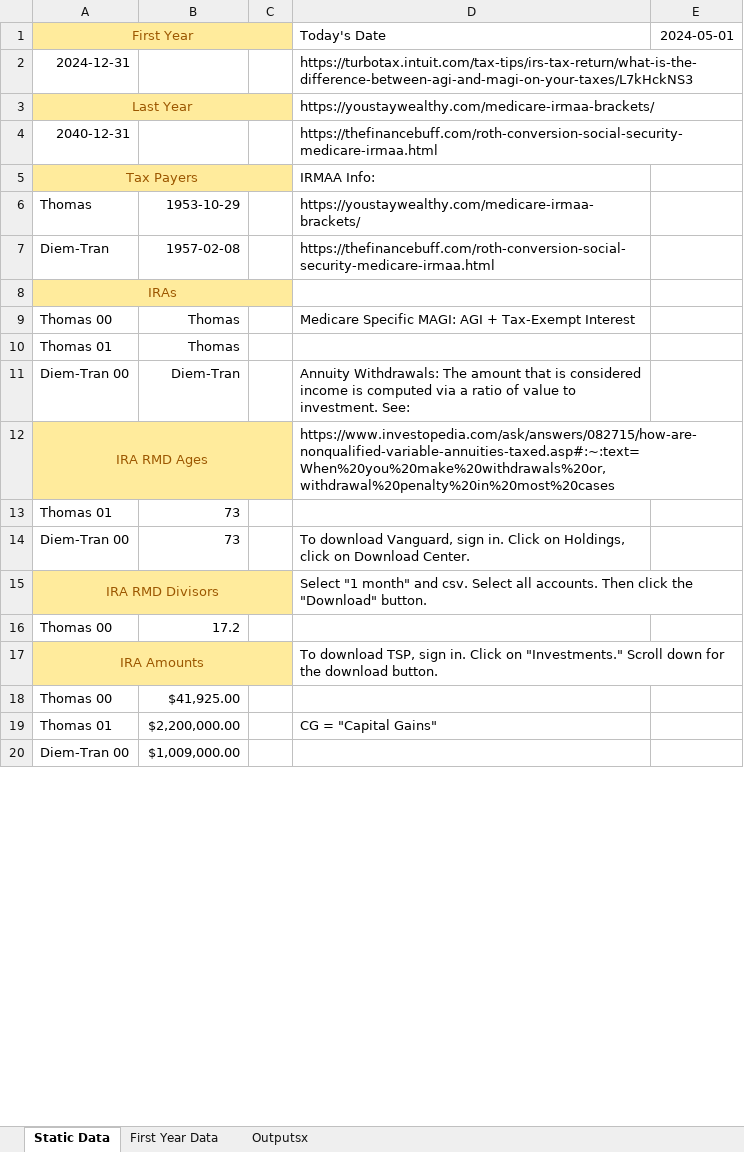
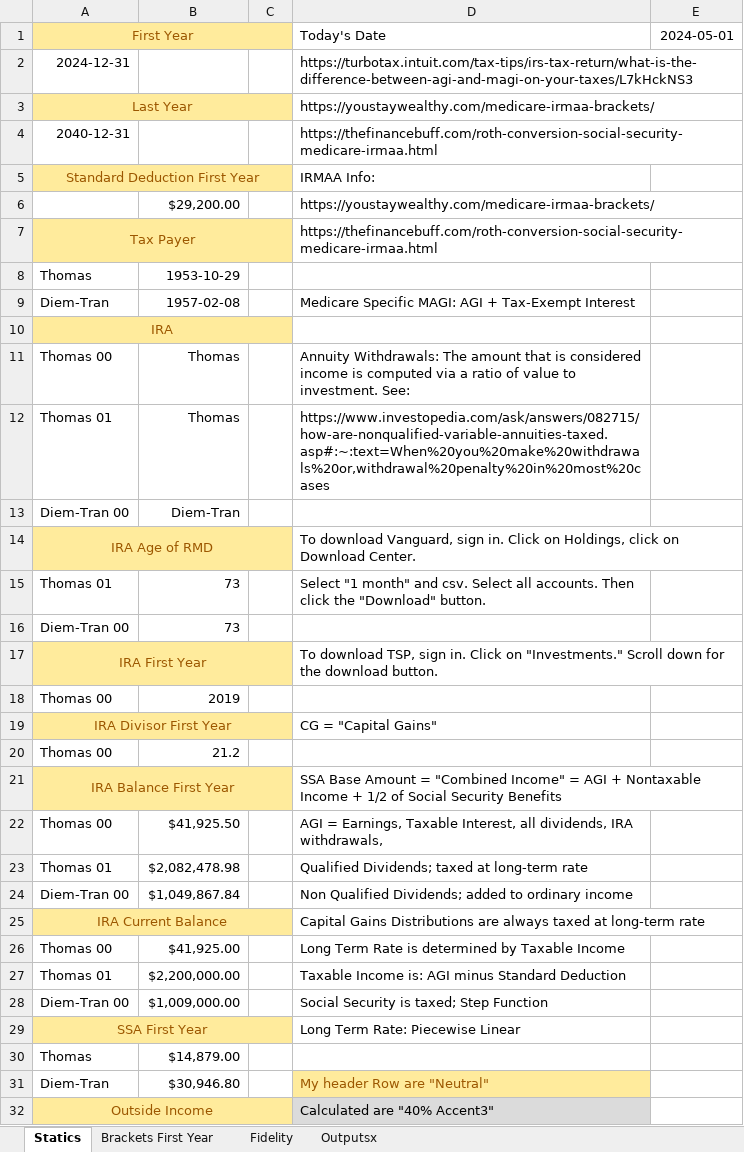
Before and after one commit to tkratzke/MyStudiesRepo, an Excel workbook: myStudies/RothConversion.xlsx, sheet Statics, drawn as a sheet; only a part is shown; values as stored, in another font and other column widths than the file's, no borders; removed rows and columns are numbered as before the commit, all else as after; the diff covers the shown part only; the diff names each change by its address in the sheet, - before the commit and + after, or states it on an @@ line.

Commit message:
Finished Reading Sheet0

```diff
--- a/myStudies/RothConversion.xlsx (sheet Statics)
+++ b/myStudies/RothConversion.xlsx (sheet Statics)
-sheet tab: Static Data
+sheet tab: Statics
-sheet tab: First Year Data
+sheet tab: Brackets First Year
+sheet tab: Fidelity
-A5: Tax Payers
+A5: Standard Deduction First Year
+row 6:  | $29,200.00 |  | https://youstaywealthy.com/medicare-irmaa-brackets/
+row 7: Tax Payer |  |  | https://thefinancebuff.com/roth-conversion-social-security-medicare-irmaa.html
-D8: https://youstaywealthy.com/medicare-irmaa-brackets/
+D8: (empty)
-D9: https://thefinancebuff.com/roth-conversion-social-security-medicare-irmaa.html
+D9: Medicare Specific MAGI: AGI + Tax-Exempt Interest
-A10: IRAs
+A10: IRA
-D11: Medicare Specific MAGI: AGI + Tax-Exempt Interest
+D11: Annuity Withdrawals: The amount that is considered income is computed via a ratio of value to investment. See:
-D12: (empty)
+D12: https://www.investopedia.com/ask/answers/082715/how-are-nonqualified-variable-annuities-taxed.asp#:~:text=When%20you%20make%20withdrawals%20or,withdrawal%20penalty%20in%20most%20cases
-D13: Annuity Withdrawals: The amount that is considered income is computed via a ratio of value to investment. See:
+D13: (empty)
-row 12: IRA RMD Ages |  |  | https://www.investopedia.com/ask/answers/082715/how-are-nonqualified-variable-annuities-taxed.asp#:~:text=When%20you%20make%20withdrawals%20or,withdrawal%20penalty%20in%20most%20cases
+row 14: IRA Age of RMD |  |  | To download Vanguard, sign in. Click on Holdings, click on Download Center.
-D15: (empty)
+D15: Select "1 month" and csv. Select all accounts. Then click the "Download" button.
-D16: To download Vanguard, sign in. Click on Holdings, click on Download Center.
+D16: (empty)
-row 15: IRA RMD Divisors |  |  | Select "1 month" and csv. Select all accounts. Then click the "Download" button.
+row 17: IRA First Year |  |  | To download TSP, sign in. Click on "Investments." Scroll down for the download button.
-B18: 17.2
+B18: 2019
-row 17: IRA Amounts |  |  | To download TSP, sign in. Click on "Investments." Scroll down for the download button.
+row 19: IRA Divisor First Year |  |  | CG = "Capital Gains"
+row 20: Thomas 00 | 21.2
+row 21: IRA Balance First Year |  |  | SSA Base Amount = "Combined Income" = AGI + Nontaxable Income + 1/2 of Social Security Benefits
+row 22: Thomas 00 | $41,925.50 |  | AGI = Earnings, Taxable Interest, all dividends, IRA withdrawals,
+row 23: Thomas 01 | $2,082,478.98 |  | Qualified Dividends; taxed at long-term rate
+row 24: Diem-Tran 00 | $1,049,867.84 |  | Non Qualified Dividends; added to ordinary income
+row 25: IRA Current Balance |  |  | Capital Gains Distributions are always taxed at long-term rate
-D26: (empty)
+D26: Long Term Rate is determined by Taxable Income
-D27: CG = "Capital Gains"
+D27: Taxable Income is: AGI minus Standard Deduction
-D28: (empty)
+D28: Social Security is taxed; Step Function
+row 29: SSA First Year |  |  | Long Term Rate: Piecewise Linear
+row 30: Thomas | $14,879.00
+row 31: Diem-Tran | $30,946.80 |  | My header Row are "Neutral"
+row 32: Outside Income |  |  | Calculated are "40% Accent3"
```
Also changed, not shown: 8 added rows, 14 removed rows and 1 edited cell elsewhere in this sheet, sheet Brackets First Year, 2 other files.
